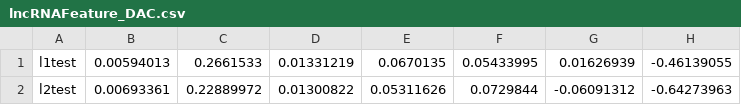
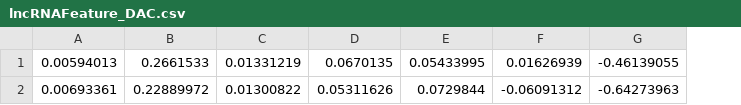
Before and after one commit to dmitrymyl/hlpiensemble, a CSV file: task/aaa2d3db49bd313d08ffee916c3f1b58/lncRNAFeature_DAC.csv, drawn as a sheet; only a part is shown; the diff names each change by its address in the sheet, - before the commit and + after, or states it on an @@ line.

```diff
--- a/task/aaa2d3db49bd313d08ffee916c3f1b58/lncRNAFeature_DAC.csv
+++ b/task/aaa2d3db49bd313d08ffee916c3f1b58/lncRNAFeature_DAC.csv
-column A, rows 1-2: l1test | l2test
```
Also changed, not shown: task/aaa2d3db49bd313d08ffee916c3f1b58/lncRNAFeature_PC-PseDNC-General.csv, task/aaa2d3db49bd313d08ffee916c3f1b58/lncRNAFeature_kmer.csv, 11 other files.
